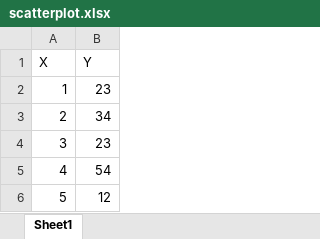
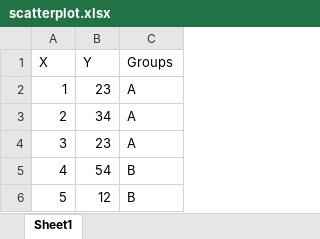
Before and after one commit to mpg-age-bioinformatics/flaski, an Excel workbook: egdata/scatterplot.xlsx, sheet Sheet1, drawn as a sheet; values as stored, in another font and other column widths than the file's, no borders; the diff names each change by its address in the sheet, - before the commit and + after, or states it on an @@ line.

```diff
--- a/egdata/scatterplot.xlsx (sheet Sheet1)
+++ b/egdata/scatterplot.xlsx (sheet Sheet1)
+column C (Groups), rows 2-6: A | A | A | B | B
```
Also changed, not shown: 5 other files.
